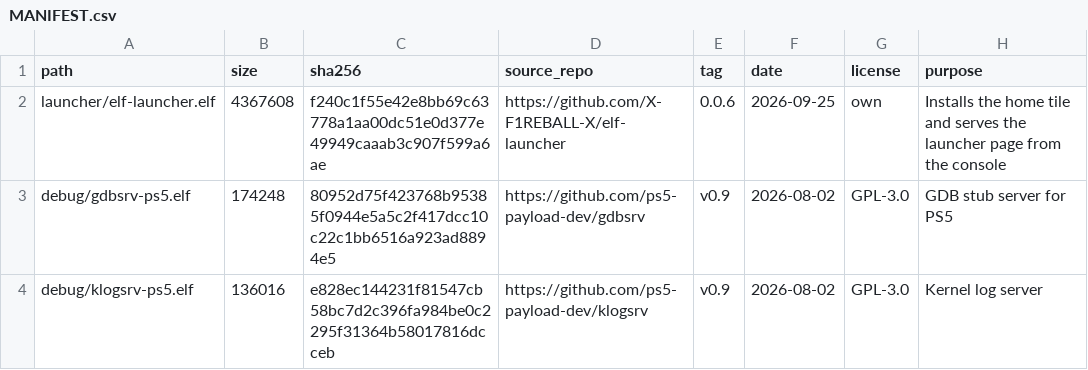
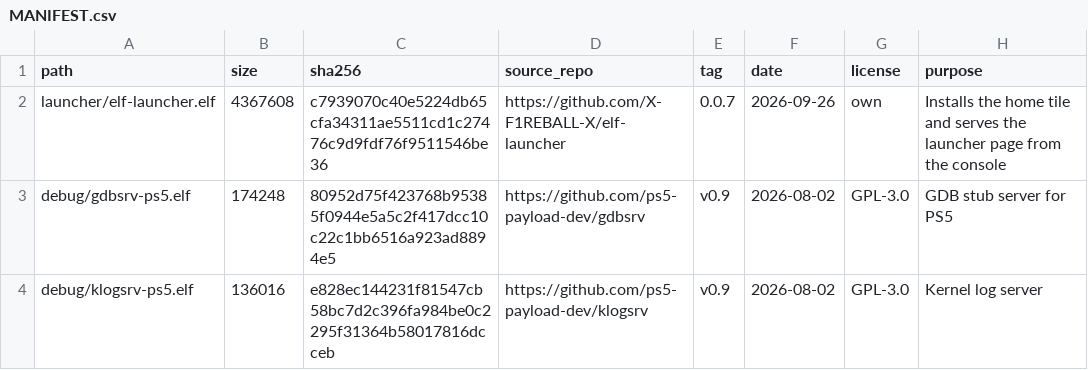
Before and after one commit to X-F1REBALL-X/elf-launcher, a CSV file: MANIFEST.csv, drawn as a sheet; only a part is shown.

```diff
--- a/MANIFEST.csv
+++ b/MANIFEST.csv
@@ -1,3 +1,3 @@
 path,size,sha256,source_repo,tag,date,license,purpose
-launcher/elf-launcher.elf,4367608,f240c1f55e42e8bb69c63778a1aa00dc51e0d377e49949caaab3c907f599a6ae,https://github.com/X-F1REBALL-X/elf-launcher,0.0.6,2026-09-25,own,Installs the home tile and serves the launcher page from the console
+launcher/elf-launcher.elf,4367608,c7939070c40e5224db65cfa34311ae5511cd1c27476c9d9fdf76f9511546be36,https://github.com/X-F1REBALL-X/elf-launcher,0.0.7,2026-09-26,own,Installs the home tile and serves the launcher page from the console
 debug/gdbsrv-ps5.elf,174248,80952d75f423768b95385f0944e5a5c2f417dcc10c22c1bb6516a923ad8894e5,https://github.com/ps5-payload-dev/gdbsrv,v0.9,2026-08-02,GPL-3.0,GDB stub server for PS5
```
Also changed, not shown: 9 other files.
